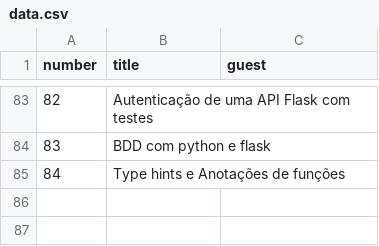
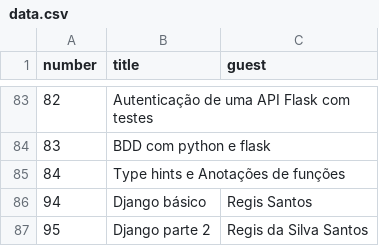
Before and after one commit to rg3915/live94-django, a CSV file: data.csv, drawn as a sheet; only a part is shown, gaps mark what is left out; the diff names each change by its address in the sheet, - before the commit and + after, or states it on an @@ line.

```diff
--- a/data.csv
+++ b/data.csv
+row 86: 94 | Django básico | Regis Santos
+row 87: 95 | Django parte 2 | Regis da Silva Santos
```
Also changed, not shown: 1 other file.
